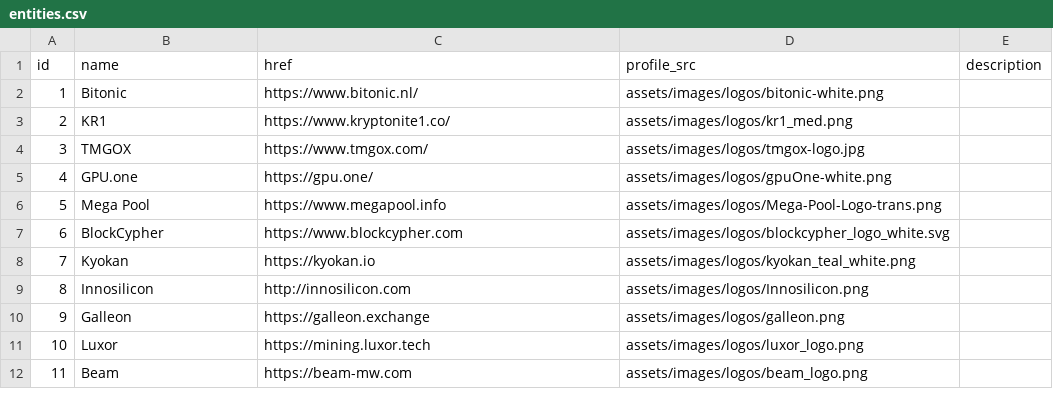
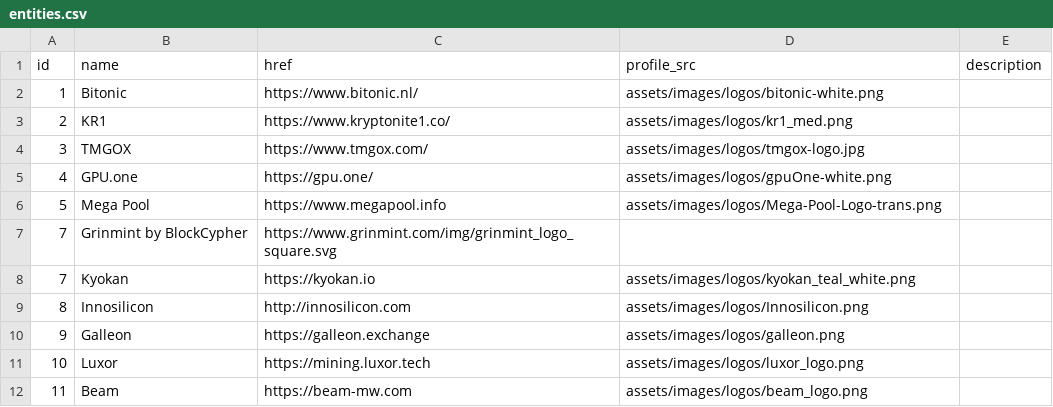
Before and after one commit to mimblewimble/site, a CSV file: assets/csv/entities.csv, drawn as a sheet; only a part is shown; removed rows and columns are numbered as before the commit, all else as after; the diff names each change by its address in the sheet, - before the commit and + after, or states it on an @@ line.

Commit message:
Replace 'BlockCypher' by 'Grinmint by BlockCypher' and new logo

```diff
--- a/assets/csv/entities.csv
+++ b/assets/csv/entities.csv
-row 7: 6 | BlockCypher | https://www.blockcypher.com | assets/images/logos/blockcypher_logo_white.svg
+row 7: 7 | Grinmint by BlockCypher | https://www.grinmint.com/img/grinmint_logo_square.svg
```
Also changed, not shown: 3 other files.
